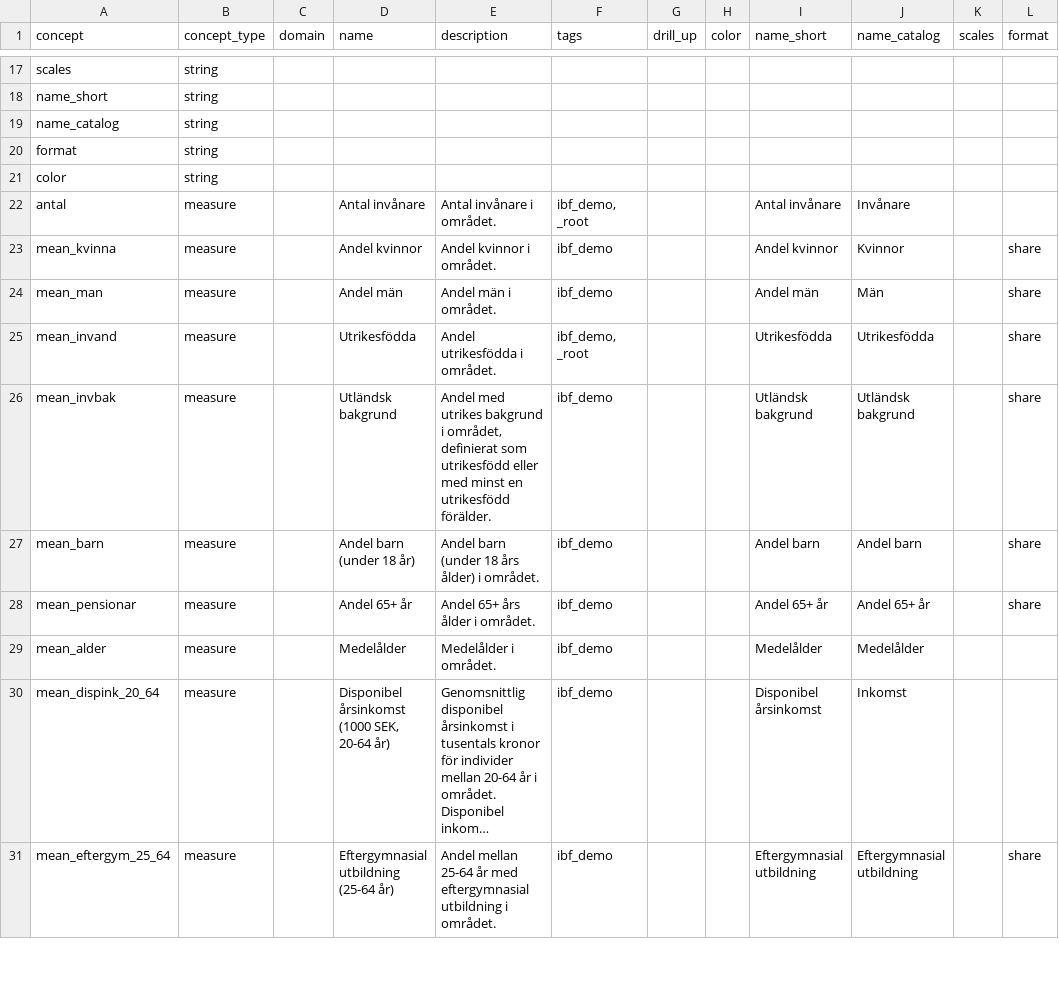
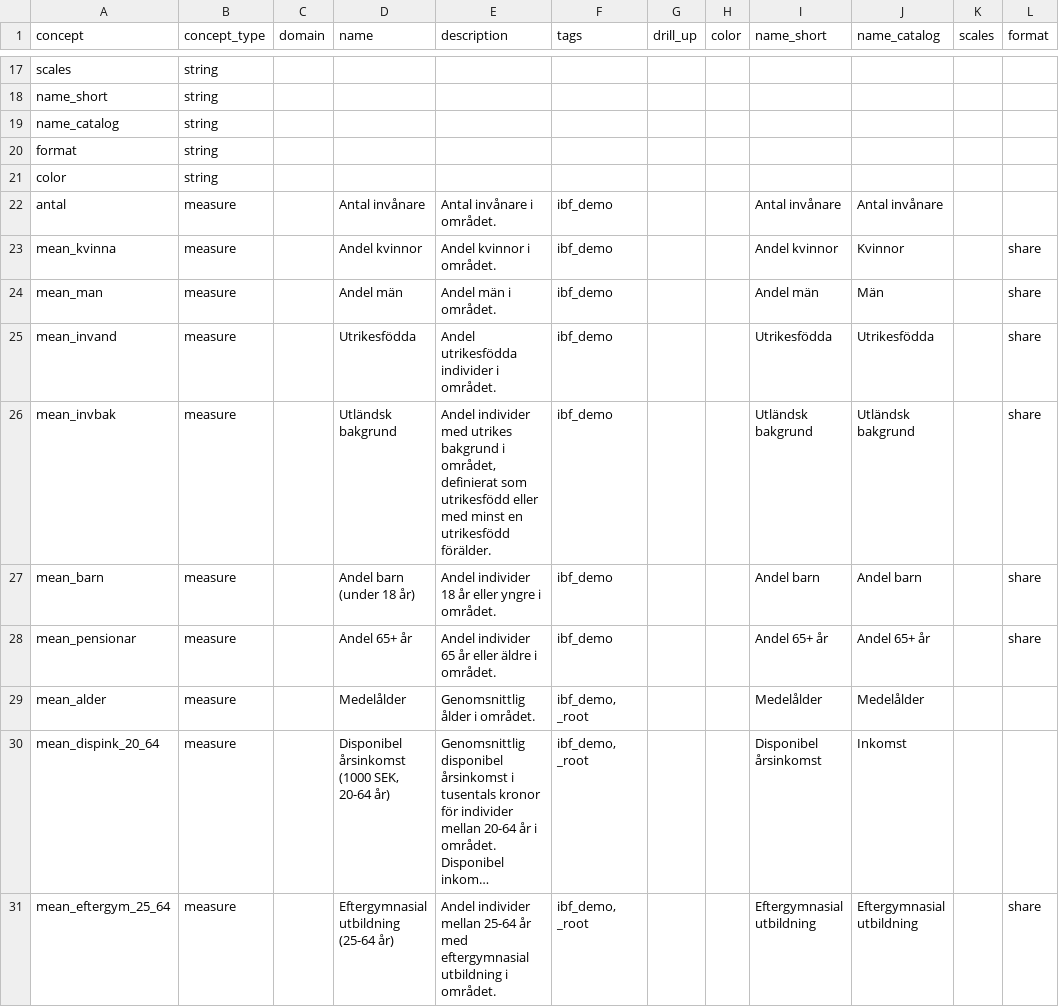
Before and after one commit to open-numbers/ddf--ibfuu--healthatlas, a CSV file: ddf--concepts.csv, drawn as a sheet; only a part is shown, gaps mark what is left out; long unchanged cells end in …; the diff covers the shown part only; the diff names each change by its address in the sheet, - before the commit and + after, or states it on an @@ line.

```diff
--- a/ddf--concepts.csv
+++ b/ddf--concepts.csv
-F22 (tags): ibf_demo, _root
+F22 (tags): ibf_demo
-J22 (name_catalog): Invånare
+J22 (name_catalog): Antal invånare
-E25 (description): Andel utrikesfödda i området.
+E25 (description): Andel utrikesfödda individer i området.
-F25 (tags): ibf_demo, _root
+F25 (tags): ibf_demo
-E26 (description): Andel med utrikes…
+E26 (description): Andel individer med utrikes…
-E27 (description): Andel barn (under 18 års ålder) i området.
+E27 (description): Andel individer 18 år eller yngre i området.
-E28 (description): Andel 65+ års ålder i området.
+E28 (description): Andel individer 65 år eller äldre i området.
-E29 (description): Medelålder i området.
+E29 (description): Genomsnittlig ålder i området.
-F29:F31 (tags): ibf_demo
+F29:F31 (tags): ibf_demo, _root
-E31 (description): Andel mellan 25-64…
+E31 (description): Andel individer mellan 25-64…
```
Also changed, not shown: 22 edited cells elsewhere in this file, 1 other file.
